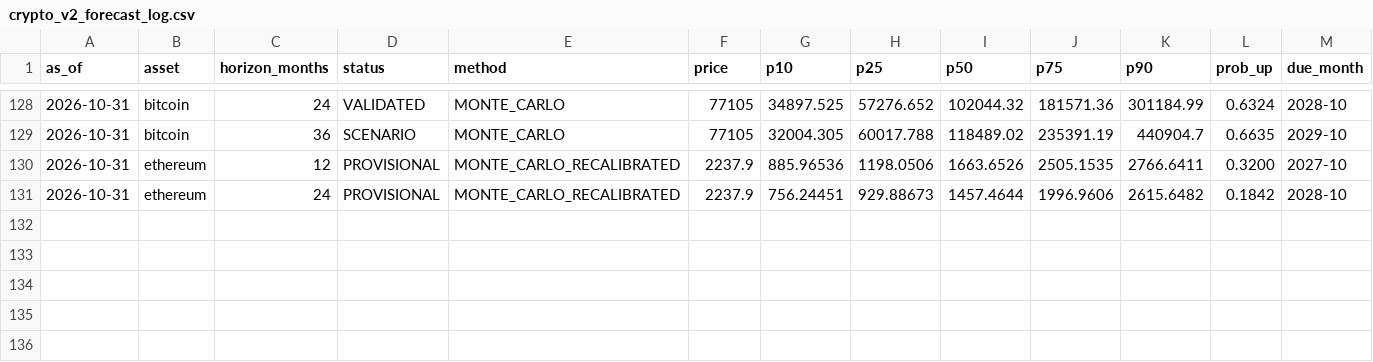
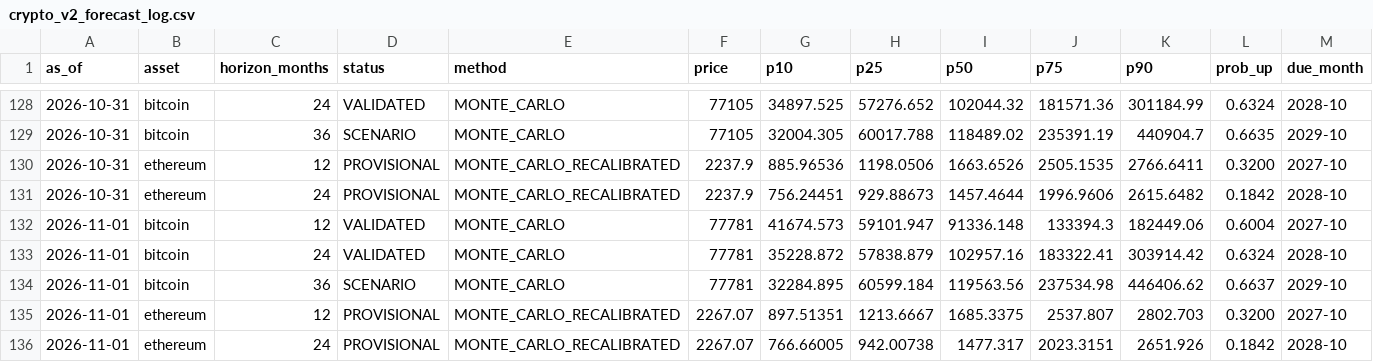
Before and after one commit to dlockar1mtg/UniversalInvestmentPlatform, a CSV file: data/crypto/crypto_v2_forecast_log.csv, drawn as a sheet; only a part is shown, gaps mark what is left out; rows hold the shown columns only; the diff names each change by its address in the sheet, - before the commit and + after, or states it on an @@ line.

```diff
--- a/data/crypto/crypto_v2_forecast_log.csv
+++ b/data/crypto/crypto_v2_forecast_log.csv
+row 132: 2026-11-01 | bitcoin | 12 | VALIDATED | MONTE_CARLO | 77781 | 41674.573 | 59101.947 | 91336.148 | 133394.3 | 182449.06 | 0.6004 | 2027-10
+row 133: 2026-11-01 | bitcoin | 24 | VALIDATED | MONTE_CARLO | 77781 | 35228.872 | 57838.879 | 102957.16 | 183322.41 | 303914.42 | 0.6324 | 2028-10
+row 134: 2026-11-01 | bitcoin | 36 | SCENARIO | MONTE_CARLO | 77781 | 32284.895 | 60599.184 | 119563.56 | 237534.98 | 446406.62 | 0.6637 | 2029-10
+row 135: 2026-11-01 | ethereum | 12 | PROVISIONAL | MONTE_CARLO_RECALIBRATED | 2267.07 | 897.51351 | 1213.6667 | 1685.3375 | 2537.807 | 2802.703 | 0.3200 | 2027-10
+row 136: 2026-11-01 | ethereum | 24 | PROVISIONAL | MONTE_CARLO_RECALIBRATED | 2267.07 | 766.66005 | 942.00738 | 1477.317 | 2023.3151 | 2651.926 | 0.1842 | 2028-10
```
Also changed, not shown: data/crypto/crypto_monthly_closes.csv, 1 other file.
